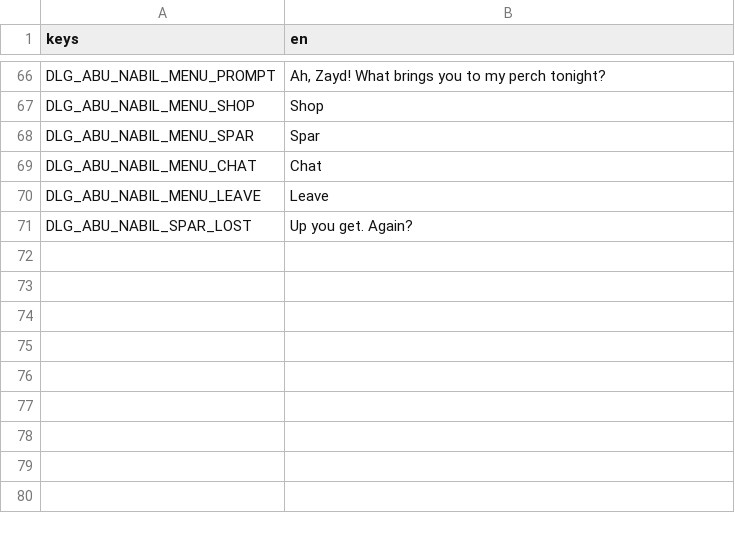
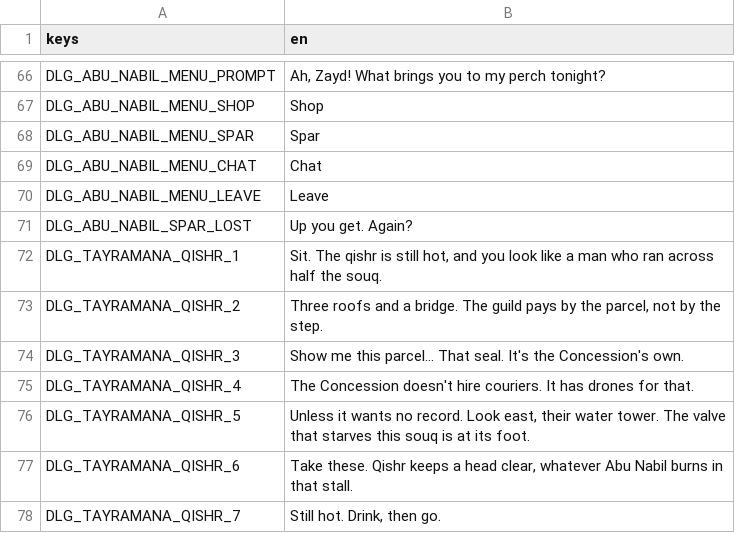
Before and after one commit to ferasalm/game, a CSV file: localization/dialogue.csv, drawn as a sheet; only a part is shown, gaps mark what is left out; the diff names each change by its address in the sheet, - before the commit and + after, or states it on an @@ line.

Commit message:
Add RoomDef, rooms.json and tayramana dialogue definitions
Built-by: Gemini 3.8 Flash (agy)

```diff
--- a/localization/dialogue.csv
+++ b/localization/dialogue.csv
+row 72: DLG_TAYRAMANA_QISHR_1 | Sit. The qishr is still hot, and you look like a man who ran across half the souq.
+row 73: DLG_TAYRAMANA_QISHR_2 | Three roofs and a bridge. The guild pays by the parcel, not by the step.
+row 74: DLG_TAYRAMANA_QISHR_3 | Show me this parcel... That seal. It's the Concession's own.
+row 75: DLG_TAYRAMANA_QISHR_4 | The Concession doesn't hire couriers. It has drones for that.
+row 76: DLG_TAYRAMANA_QISHR_5 | Unless it wants no record. Look east, their water tower. The valve that starves this souq is at its foot.
+row 77: DLG_TAYRAMANA_QISHR_6 | Take these. Qishr keeps a head clear, whatever Abu Nabil burns in that stall.
+row 78: DLG_TAYRAMANA_QISHR_7 | Still hot. Drink, then go.
```
Also changed, not shown: localization/world.csv, 7 other files.
